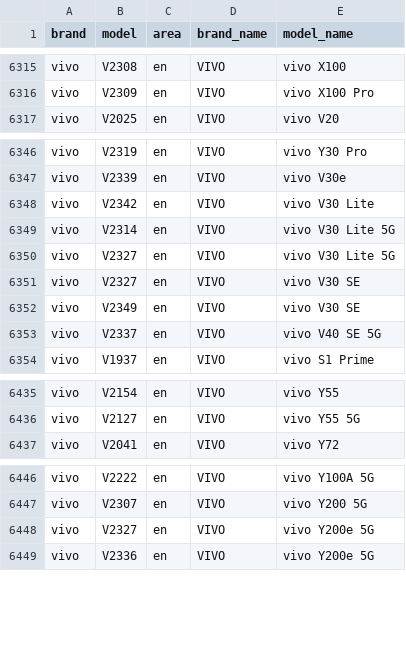
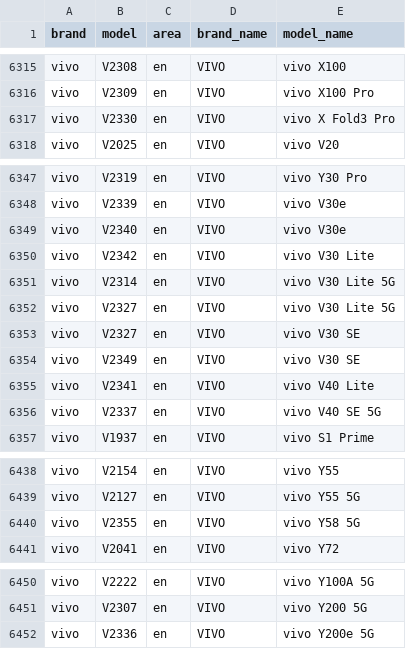
Before and after one commit to jantacy/mobilemodels, a CSV file: brand_model.csv, drawn as a sheet; only a part is shown, gaps mark what is left out; removed rows and columns are numbered as before the commit, all else as after; the diff covers the shown part only; the diff names each change by its address in the sheet, - before the commit and + after, or states it on an @@ line.

Commit message:
Sync with MobileModels deb31133ea13536b4503cfdb227372db42aa1581

```diff
--- a/brand_model.csv
+++ b/brand_model.csv
+row 6317: vivo | V2330 | en | VIVO | vivo X Fold3 Pro
+row 6349: vivo | V2340 | en | VIVO | vivo V30e
+row 6355: vivo | V2341 | en | VIVO | vivo V40 Lite
+row 6440: vivo | V2355 | en | VIVO | vivo Y58 5G
-row 6448: vivo | V2327 | en | VIVO | vivo Y200e 5G
```
Also changed, not shown: 1 removed row elsewhere in this file, 1 other file.
